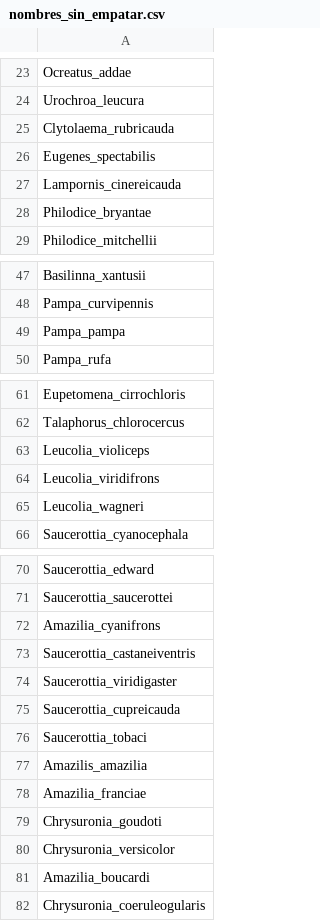
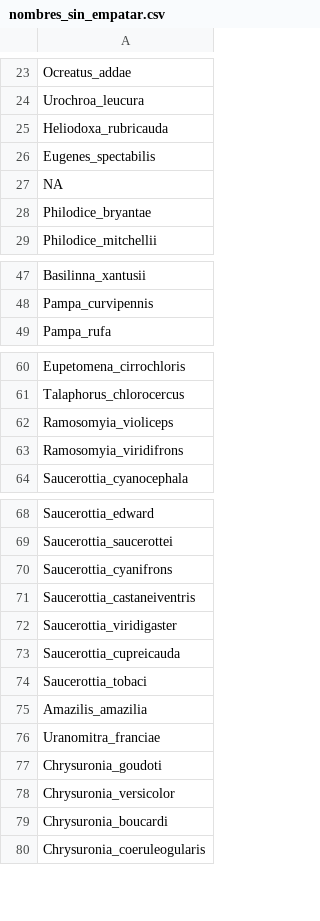
Before and after one commit to datadiversitylab/macrodata-taller, a CSV file: equipos/pasto-equipo05/nombres_sin_empatar.csv, drawn as a sheet; only a part is shown, gaps mark what is left out.

```diff
--- a/equipos/pasto-equipo05/nombres_sin_empatar.csv
+++ b/equipos/pasto-equipo05/nombres_sin_empatar.csv
@@ -24,5 +24,5 @@
 "Urochroa_leucura"
-"Clytolaema_rubricauda"
+"Heliodoxa_rubricauda"
 "Eugenes_spectabilis"
-"Lampornis_cinereicauda"
+NA
 "Philodice_bryantae"
@@ -48,3 +48,2 @@
 "Pampa_curvipennis"
-"Pampa_pampa"
 "Pampa_rufa"
@@ -62,5 +61,4 @@
 "Talaphorus_chlorocercus"
-"Leucolia_violiceps"
-"Leucolia_viridifrons"
-"Leucolia_wagneri"
+"Ramosomyia_violiceps"
+"Ramosomyia_viridifrons"
 "Saucerottia_cyanocephala"
@@ -71,3 +69,3 @@
 "Saucerottia_saucerottei"
-"Amazilia_cyanifrons"
+"Saucerottia_cyanifrons"
 "Saucerottia_castaneiventris"
@@ -77,6 +75,6 @@
 "Amazilis_amazilia"
-"Amazilia_franciae"
+"Uranomitra_franciae"
 "Chrysuronia_goudoti"
 "Chrysuronia_versicolor"
-"Amazilia_boucardi"
+"Chrysuronia_boucardi"
 "Chrysuronia_coeruleogularis"
```
Also changed, not shown: 1 other file.
